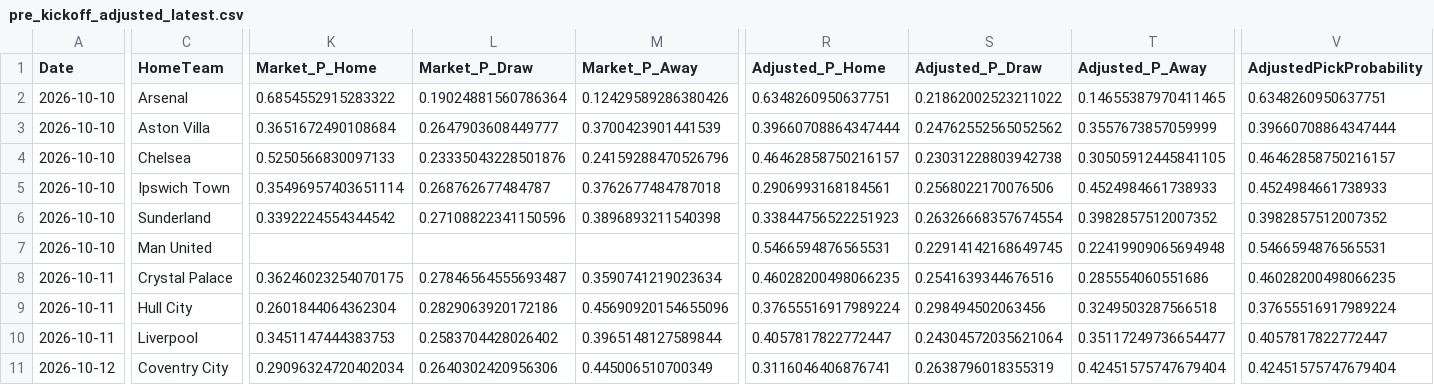
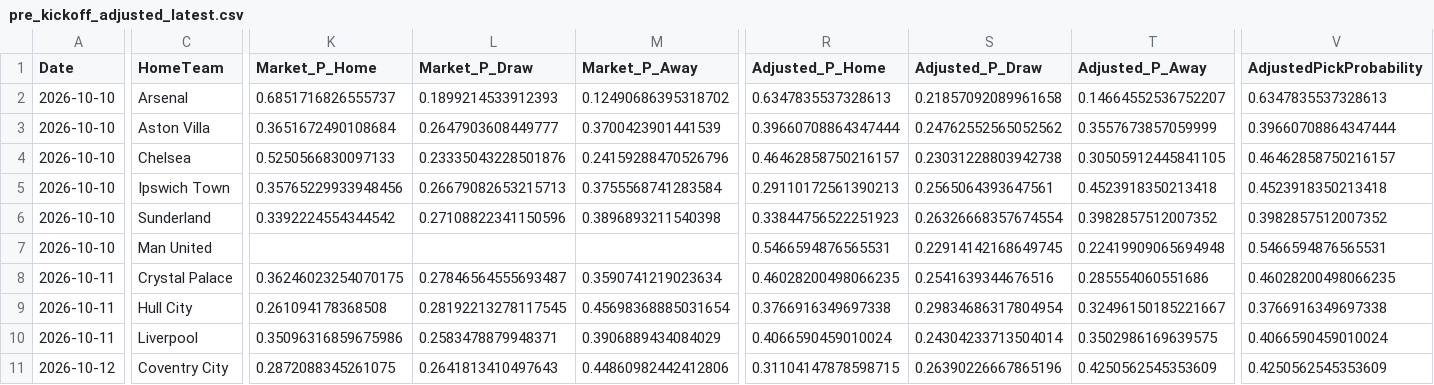
Before and after one commit to mkcesc1988/epl-prediction-engine, a CSV file: data/processed/pre_kickoff_adjusted_latest.csv, drawn as a sheet; only a part is shown, gaps mark what is left out; the diff names each change by its address in the sheet, - before the commit and + after, or states it on an @@ line.

```diff
--- a/data/processed/pre_kickoff_adjusted_latest.csv
+++ b/data/processed/pre_kickoff_adjusted_latest.csv
-K2 (Market_P_Home): 0.6854552915283322
+K2 (Market_P_Home): 0.6851716826555737
-L2 (Market_P_Draw): 0.19024881560786364
+L2 (Market_P_Draw): 0.1899214533912393
-M2 (Market_P_Away): 0.12429589286380426
+M2 (Market_P_Away): 0.12490686395318702
-R2 (Adjusted_P_Home): 0.6348260950637751
+R2 (Adjusted_P_Home): 0.6347835537328613
-S2 (Adjusted_P_Draw): 0.21862002523211022
+S2 (Adjusted_P_Draw): 0.21857092089961658
-T2 (Adjusted_P_Away): 0.14655387970411465
+T2 (Adjusted_P_Away): 0.14664552536752207
-V2 (AdjustedPickProbability): 0.6348260950637751
+V2 (AdjustedPickProbability): 0.6347835537328613
-K5 (Market_P_Home): 0.35496957403651114
+K5 (Market_P_Home): 0.35765229933948456
-L5 (Market_P_Draw): 0.268762677484787
+L5 (Market_P_Draw): 0.26679082653215713
-M5 (Market_P_Away): 0.3762677484787018
+M5 (Market_P_Away): 0.3755568741283584
-R5 (Adjusted_P_Home): 0.2906993168184561
+R5 (Adjusted_P_Home): 0.29110172561390213
-S5 (Adjusted_P_Draw): 0.2568022170076506
+S5 (Adjusted_P_Draw): 0.2565064393647561
-T5 (Adjusted_P_Away): 0.4524984661738933
+T5 (Adjusted_P_Away): 0.4523918350213418
-V5 (AdjustedPickProbability): 0.4524984661738933
+V5 (AdjustedPickProbability): 0.4523918350213418
-K9 (Market_P_Home): 0.2601844064362304
+K9 (Market_P_Home): 0.261094178368508
-L9 (Market_P_Draw): 0.2829063920172186
+L9 (Market_P_Draw): 0.28192213278117545
-M9 (Market_P_Away): 0.45690920154655096
+M9 (Market_P_Away): 0.45698368885031654
-R9 (Adjusted_P_Home): 0.37655516917989224
+R9 (Adjusted_P_Home): 0.3766916349697338
-S9 (Adjusted_P_Draw): 0.298494502063456
+S9 (Adjusted_P_Draw): 0.29834686317804954
-T9 (Adjusted_P_Away): 0.3249503287566518
+T9 (Adjusted_P_Away): 0.32496150185221667
-V9 (AdjustedPickProbability): 0.37655516917989224
+V9 (AdjustedPickProbability): 0.3766916349697338
-K10 (Market_P_Home): 0.3451147444383753
+K10 (Market_P_Home): 0.35096316859675986
-L10 (Market_P_Draw): 0.2583704428026402
+L10 (Market_P_Draw): 0.2583478879948371
-M10 (Market_P_Away): 0.3965148127589844
+M10 (Market_P_Away): 0.3906889434084029
-R10 (Adjusted_P_Home): 0.4057817822772447
+R10 (Adjusted_P_Home): 0.4066590459010024
-S10 (Adjusted_P_Draw): 0.24304572035621064
+S10 (Adjusted_P_Draw): 0.24304233713504014
-T10 (Adjusted_P_Away): 0.35117249736654477
+T10 (Adjusted_P_Away): 0.3502986169639575
-V10 (AdjustedPickProbability): 0.4057817822772447
+V10 (AdjustedPickProbability): 0.4066590459010024
-K11 (Market_P_Home): 0.29096324720402034
+K11 (Market_P_Home): 0.2872088345261075
-L11 (Market_P_Draw): 0.2640302420956306
+L11 (Market_P_Draw): 0.2641813410497643
-M11 (Market_P_Away): 0.445006510700349
+M11 (Market_P_Away): 0.44860982442412806
-R11 (Adjusted_P_Home): 0.3116046406876741
+R11 (Adjusted_P_Home): 0.31104147878598715
-S11 (Adjusted_P_Draw): 0.2638796018355319
+S11 (Adjusted_P_Draw): 0.26390226667865196
-T11 (Adjusted_P_Away): 0.42451575747679404
+T11 (Adjusted_P_Away): 0.4250562545353609
-V11 (AdjustedPickProbability): 0.42451575747679404
+V11 (AdjustedPickProbability): 0.4250562545353609
```
Also changed, not shown: data/history/clv_report.csv, data/history/prediction_history.csv, 10 other files.
